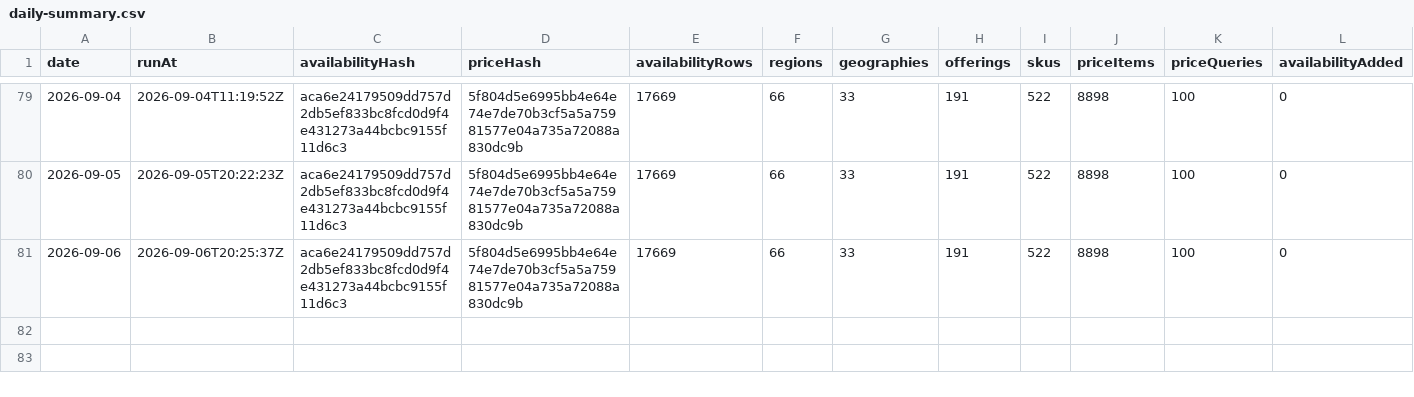
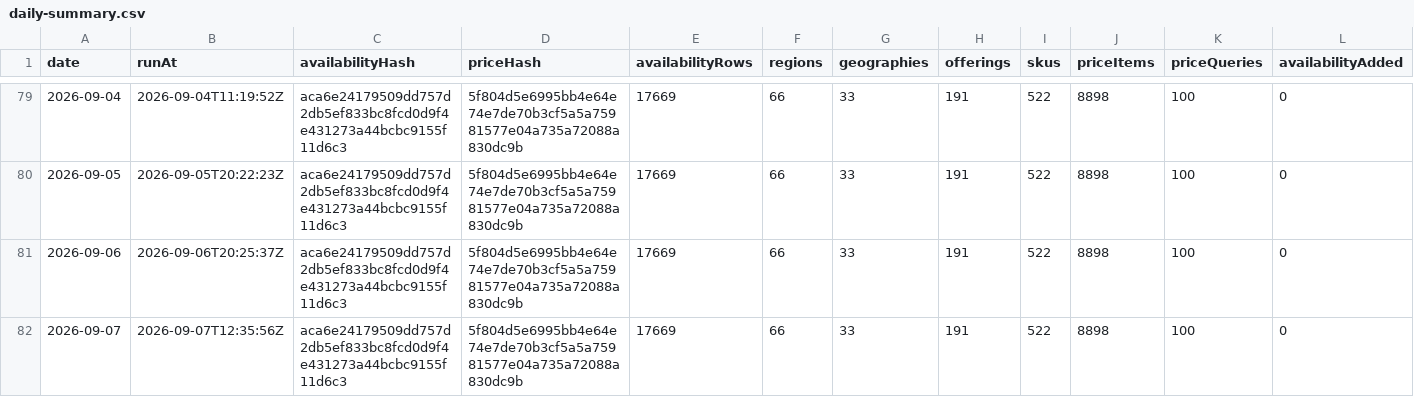
Before and after one commit to s04/azure-regional-services, a CSV file: data/gold/timeseries/daily-summary.csv, drawn as a sheet; only a part is shown, gaps mark what is left out; rows hold the shown columns only; the diff names each change by its address in the sheet, - before the commit and + after, or states it on an @@ line.

```diff
--- a/data/gold/timeseries/daily-summary.csv
+++ b/data/gold/timeseries/daily-summary.csv
+row 82: 2026-09-07 | 2026-09-07T12:35:56Z | aca6e24179509dd757d2db5ef833bc8fcd0d9f4e431273a44bcbc9155f11d6c3 | 5f804d5e6995bb4e64e74e7de70b3cf5a5a75981577e04a735a72088a830dc9b | 17669 | 66 | 33 | 191 | 522 | 8898 | 100 | 0
```
Also changed, not shown: 5 other files.
